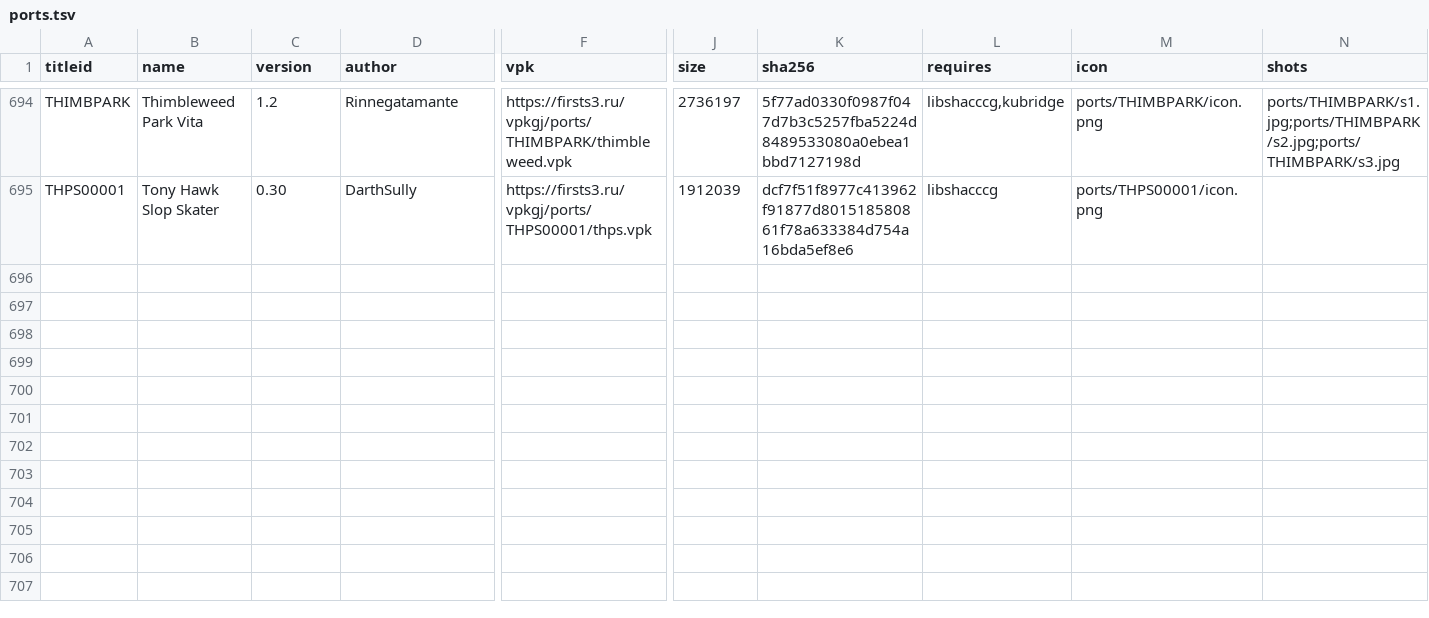
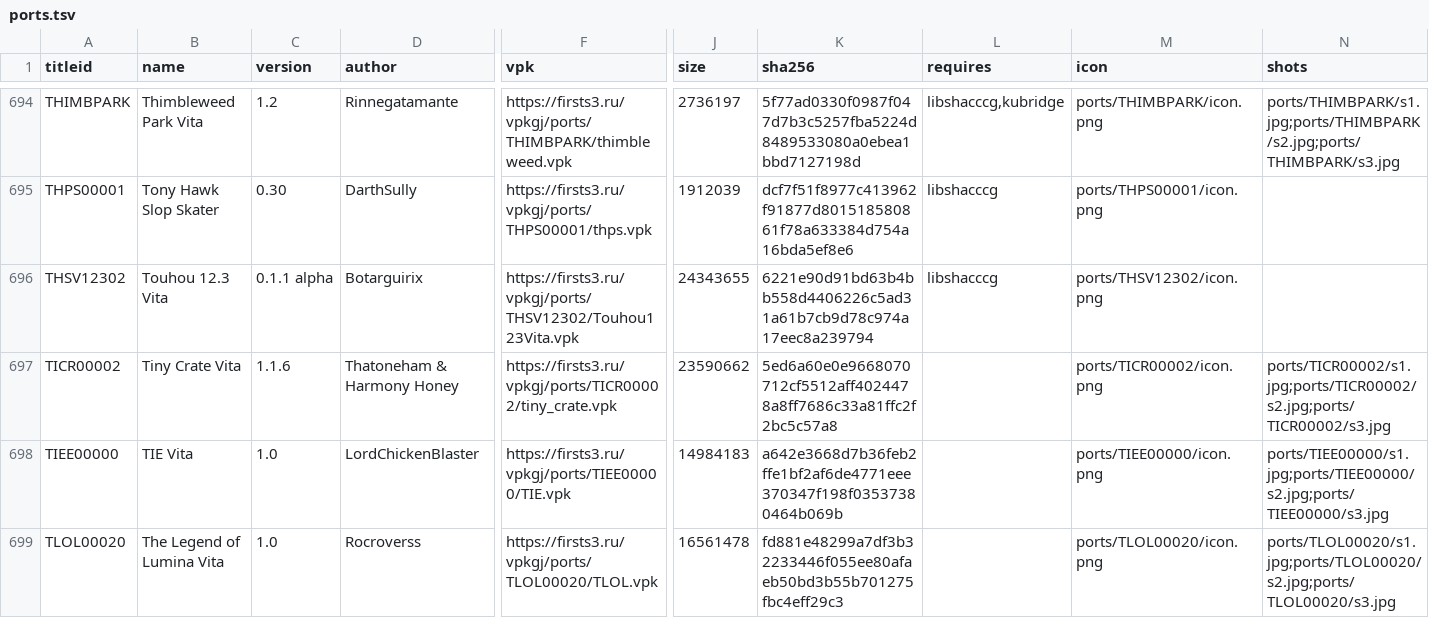
Before and after one commit to Risaro/vpkgj-db, a TSV file: catalog/ports.tsv, drawn as a sheet; only a part is shown, gaps mark what is left out; rows hold the shown columns only; the diff names each change by its address in the sheet, - before the commit and + after, or states it on an @@ line.

Commit message:
Khoumbryu i porty iz VitaDB

```diff
--- a/catalog/ports.tsv
+++ b/catalog/ports.tsv
+row 696: THSV12302 | Touhou 12.3 Vita | 0.1.1 alpha | Botarguirix | https://firsts3.ru/vpkgj/ports/THSV12302/Touhou123Vita.vpk | 24343655 | 6221e90d91bd63b4bb558d4406226c5ad31a61b7cb9d78c974a17eec8a239794 | libshacccg | ports/THSV12302/icon.png
+row 697: TICR00002 | Tiny Crate Vita | 1.1.6 | Thatoneham & Harmony Honey | https://firsts3.ru/vpkgj/ports/TICR00002/tiny_crate.vpk | 23590662 | 5ed6a60e0e9668070712cf5512aff4024478a8ff7686c33a81ffc2f2bc5c57a8 |  | ports/TICR00002/icon.png | ports/TICR00002/s1.jpg;ports/TICR00002/s2.jpg;ports/TICR00002/s3.jpg
+row 698: TIEE00000 | TIE Vita | 1.0 | LordChickenBlaster | https://firsts3.ru/vpkgj/ports/TIEE00000/TIE.vpk | 14984183 | a642e3668d7b36feb2ffe1bf2af6de4771eee370347f198f03537380464b069b |  | ports/TIEE00000/icon.png | ports/TIEE00000/s1.jpg;ports/TIEE00000/s2.jpg;ports/TIEE00000/s3.jpg
+row 699: TLOL00020 | The Legend of Lumina Vita | 1.0 | Rocroverss | https://firsts3.ru/vpkgj/ports/TLOL00020/TLOL.vpk | 16561478 | fd881e48299a7df3b32233446f055ee80afaeb50bd3b55b701275fbc4eff29c3 |  | ports/TLOL00020/icon.png | ports/TLOL00020/s1.jpg;ports/TLOL00020/s2.jpg;ports/TLOL00020/s3.jpg
```
Also changed, not shown: catalog/homebrew.tsv, 19 other files.
